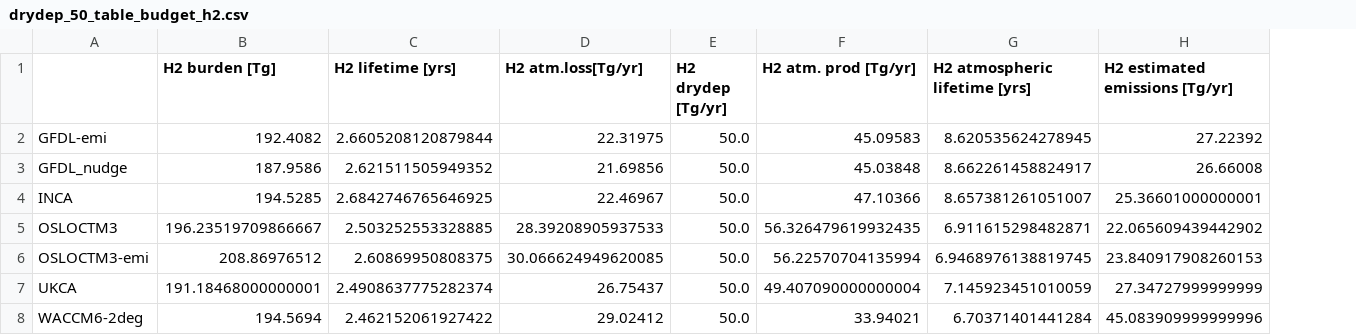
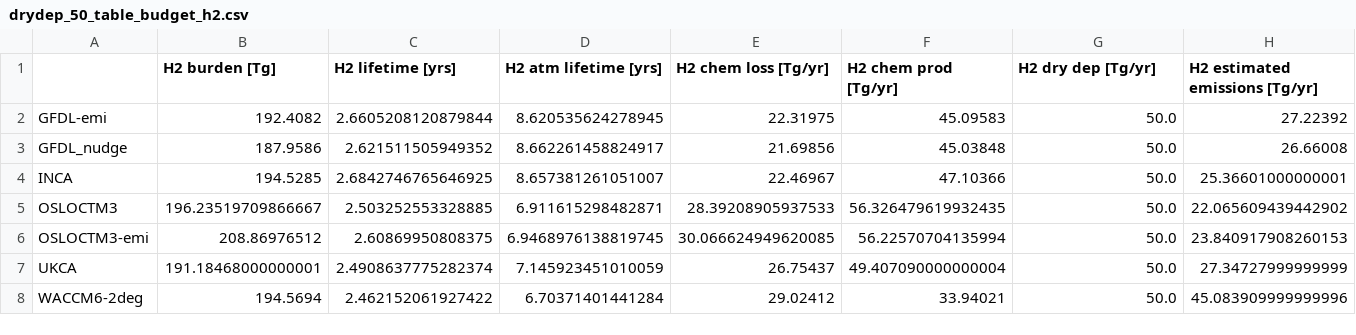
Before and after one commit to ciceroOslo/Hydrogen_GWP, a CSV file: output/drydep_50_table_budget_h2.csv, drawn as a sheet; removed rows and columns are numbered as before the commit, all else as after; the diff names each change by its address in the sheet, - before the commit and + after, or states it on an @@ line.

```diff
--- a/output/drydep_50_table_budget_h2.csv
+++ b/output/drydep_50_table_budget_h2.csv
+column D (H2 atm lifetime [yrs]), rows 2-8: 8.620535624278945 | 8.662261458824917 | 8.657381261051007 | 6.911615298482871 | 6.9468976138819745 | 7.145923451010059 | 6.70371401441284
-column E (H2 drydep [Tg/yr]), rows 2-8: all 50.0
-E1: H2 atm.loss[Tg/yr]
+E1: H2 chem loss [Tg/yr]
-F1: H2 atm. prod [Tg/yr]
+F1: H2 chem prod [Tg/yr]
-G1: H2 atmospheric lifetime [yrs]
+G1: H2 dry dep [Tg/yr]
-G2 (H2 dry dep [Tg/yr]): 8.620535624278945
+G2 (H2 dry dep [Tg/yr]): 50.0
-G3 (H2 dry dep [Tg/yr]): 8.662261458824917
+G3 (H2 dry dep [Tg/yr]): 50.0
-G4 (H2 dry dep [Tg/yr]): 8.657381261051007
+G4 (H2 dry dep [Tg/yr]): 50.0
-G5 (H2 dry dep [Tg/yr]): 6.911615298482871
+G5 (H2 dry dep [Tg/yr]): 50.0
-G6 (H2 dry dep [Tg/yr]): 6.9468976138819745
+G6 (H2 dry dep [Tg/yr]): 50.0
-G7 (H2 dry dep [Tg/yr]): 7.145923451010059
+G7 (H2 dry dep [Tg/yr]): 50.0
-G8 (H2 dry dep [Tg/yr]): 6.70371401441284
+G8 (H2 dry dep [Tg/yr]): 50.0
```
Also changed, not shown: output/drydep_50_table_per_flux_ch4.csv, output/drydep_50_table_per_flux_h2.csv, 6 other files.
